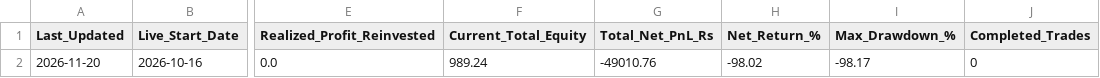
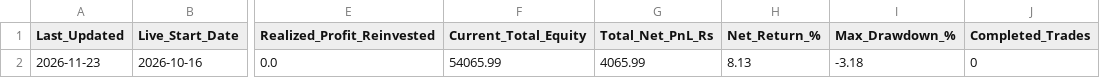
Before and after one commit to sainivipul1052-bit/vcp-scanner, a CSV file: portfolio_summary.csv, drawn as a sheet; only a part is shown, gaps mark what is left out; the diff names each change by its address in the sheet, - before the commit and + after, or states it on an @@ line.

```diff
--- a/portfolio_summary.csv
+++ b/portfolio_summary.csv
-A2 (Last_Updated): 2026-11-20
+A2 (Last_Updated): 2026-11-23
-F2 (Current_Total_Equity): 989.24
+F2 (Current_Total_Equity): 54065.99
-G2 (Total_Net_PnL_Rs): -49010.76
+G2 (Total_Net_PnL_Rs): 4065.99
-H2 (Net_Return_%): -98.02
+H2 (Net_Return_%): 8.13
-I2 (Max_Drawdown_%): -98.17
+I2 (Max_Drawdown_%): -3.18
```
Also changed, not shown: best_stocks.csv, trade_log.csv.
